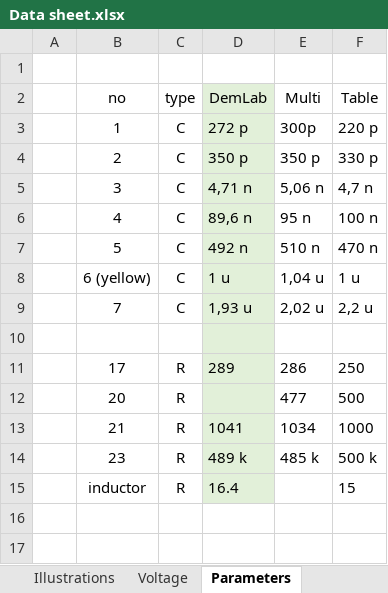
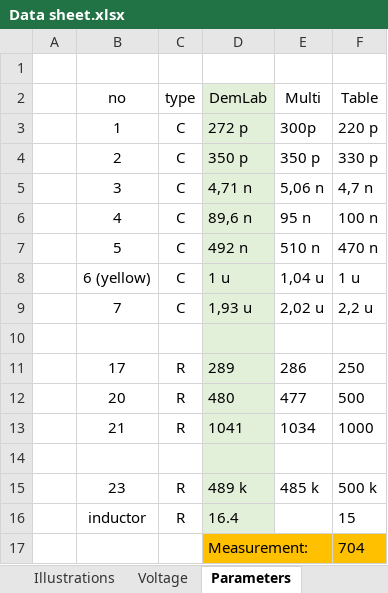
Before and after one commit to Eagle-719/VeriGudGame, an Excel workbook: Measurements/Data sheet.xlsx, sheet Parameters, drawn as a sheet; values as stored, in another font and other column widths than the file's, no borders; the diff names each change by its address in the sheet, - before the commit and + after, or states it on an @@ line.

```diff
--- a/Measurements/Data sheet.xlsx (sheet Parameters)
+++ b/Measurements/Data sheet.xlsx (sheet Parameters)
-D12 (DemLab): (empty)
+D12 (DemLab): 480
+row 14: (empty)
+row 17:  |  |  | Measurement: |  | 704
```
Also changed, not shown: sheet Resistance.
